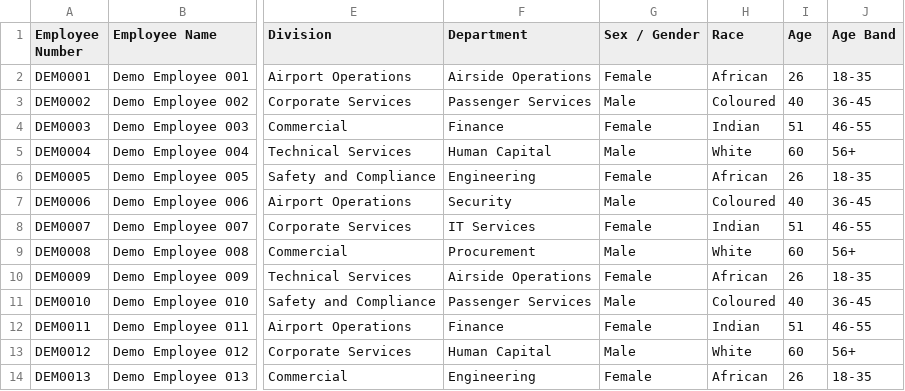
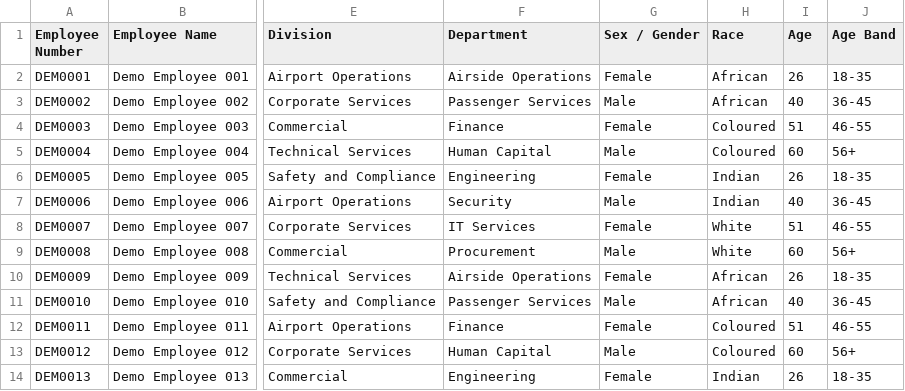
Before and after one commit to LokerH83/wsp-training-acsa, a CSV file: sample-workbooks/ACSA_SDF_Demo_Workbook.csv, drawn as a sheet; only a part is shown, gaps mark what is left out; the diff covers the shown part only; the diff names each change by its address in the sheet, - before the commit and + after, or states it on an @@ line.

```diff
--- a/sample-workbooks/ACSA_SDF_Demo_Workbook.csv
+++ b/sample-workbooks/ACSA_SDF_Demo_Workbook.csv
-H3 (Race): Coloured
+H3 (Race): African
-H4 (Race): Indian
+H4 (Race): Coloured
-H5 (Race): White
+H5 (Race): Coloured
-H6 (Race): African
+H6 (Race): Indian
-H7 (Race): Coloured
+H7 (Race): Indian
-H8 (Race): Indian
+H8 (Race): White
-H11 (Race): Coloured
+H11 (Race): African
-H12 (Race): Indian
+H12 (Race): Coloured
-H13 (Race): White
+H13 (Race): Coloured
-H14 (Race): African
+H14 (Race): Indian
```
Also changed, not shown: 8 added rows and 2 edited cells elsewhere in this file, 3 other files.
